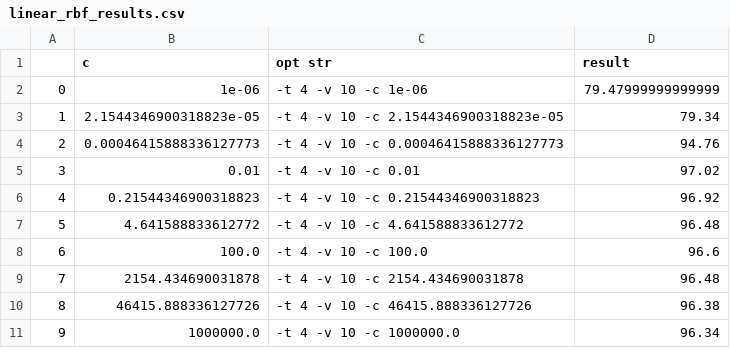
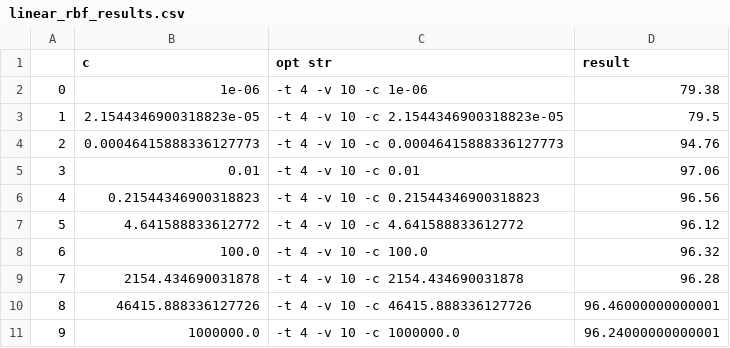
Before and after one commit to csielee/2018ML, a CSV file: HW5/linear_rbf_results.csv, drawn as a sheet.

```diff
--- a/HW5/linear_rbf_results.csv
+++ b/HW5/linear_rbf_results.csv
@@ -1,11 +1,11 @@
 ,c,opt str,result
-0,1e-06,-t 4 -v 10 -c 1e-06 ,79.47999999999999
-1,2.1544346900318823e-05,-t 4 -v 10 -c 2.1544346900318823e-05 ,79.34
+0,1e-06,-t 4 -v 10 -c 1e-06 ,79.38
+1,2.1544346900318823e-05,-t 4 -v 10 -c 2.1544346900318823e-05 ,79.5
 2,0.00046415888336127773,-t 4 -v 10 -c 0.00046415888336127773 ,94.76
-3,0.01,-t 4 -v 10 -c 0.01 ,97.02
-4,0.21544346900318823,-t 4 -v 10 -c 0.21544346900318823 ,96.92
-5,4.641588833612772,-t 4 -v 10 -c 4.641588833612772 ,96.48
-6,100.0,-t 4 -v 10 -c 100.0 ,96.6
-7,2154.434690031878,-t 4 -v 10 -c 2154.434690031878 ,96.48
-8,46415.888336127726,-t 4 -v 10 -c 46415.888336127726 ,96.38
-9,1000000.0,-t 4 -v 10 -c 1000000.0 ,96.34
+3,0.01,-t 4 -v 10 -c 0.01 ,97.06
+4,0.21544346900318823,-t 4 -v 10 -c 0.21544346900318823 ,96.56
+5,4.641588833612772,-t 4 -v 10 -c 4.641588833612772 ,96.12
+6,100.0,-t 4 -v 10 -c 100.0 ,96.32
+7,2154.434690031878,-t 4 -v 10 -c 2154.434690031878 ,96.28
+8,46415.888336127726,-t 4 -v 10 -c 46415.888336127726 ,96.46000000000001
+9,1000000.0,-t 4 -v 10 -c 1000000.0 ,96.24000000000001
```
Also changed, not shown: 2 other files.
